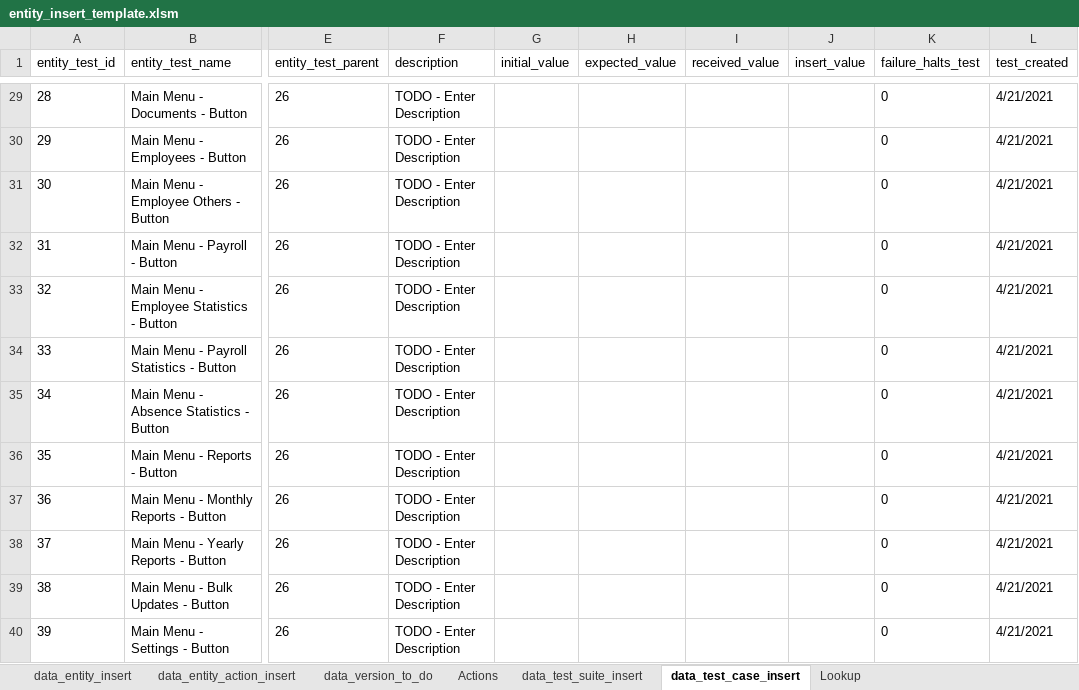
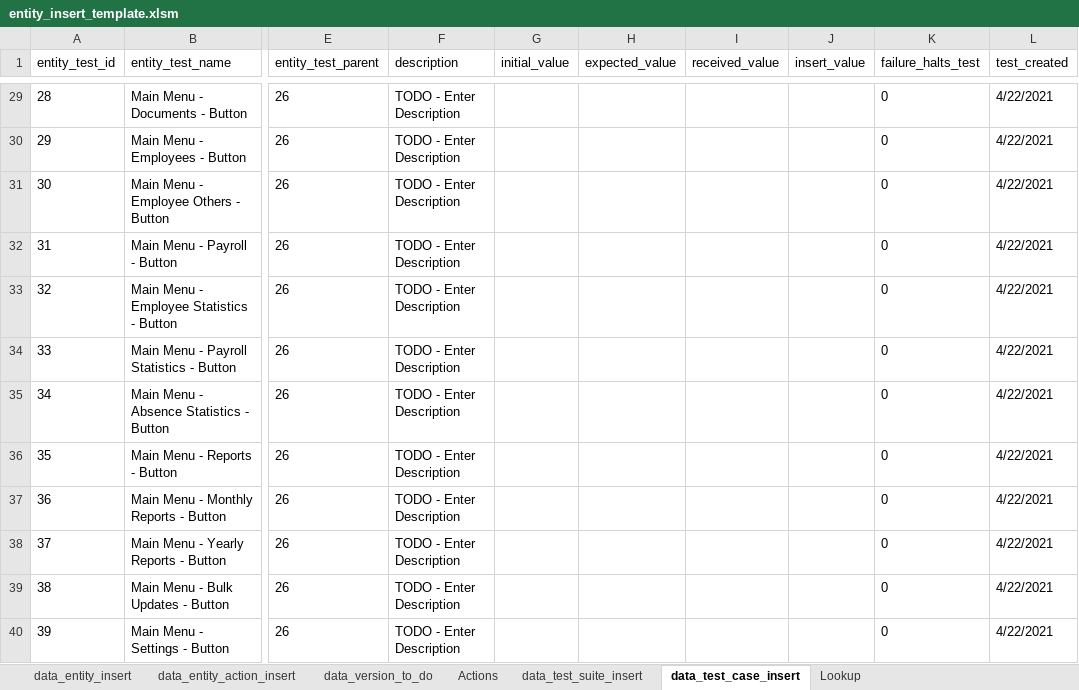
Before and after one commit to sebrown0/TestBenchDB, an Excel workbook: Data Entry Template/entity_insert_template.xlsm, sheet data_test_case_insert, drawn as a sheet; only a part is shown, gaps mark what is left out; values as stored, in another font and other column widths than the file's, no borders; the diff covers the shown part only; the diff names each change by its address in the sheet, - before the commit and + after, or states it on an @@ line.

Commit message:
Add export test cases for test run.

```diff
--- a/Data Entry Template/entity_insert_template.xlsm (sheet data_test_case_insert)
+++ b/Data Entry Template/entity_insert_template.xlsm (sheet data_test_case_insert)
-L29:L40 (test_created): 4/21/2021
+L29:L40 (test_created): 4/22/2021
```
Also changed, not shown: 45 edited cells elsewhere in this sheet, charts or pictures, 8 other files.
